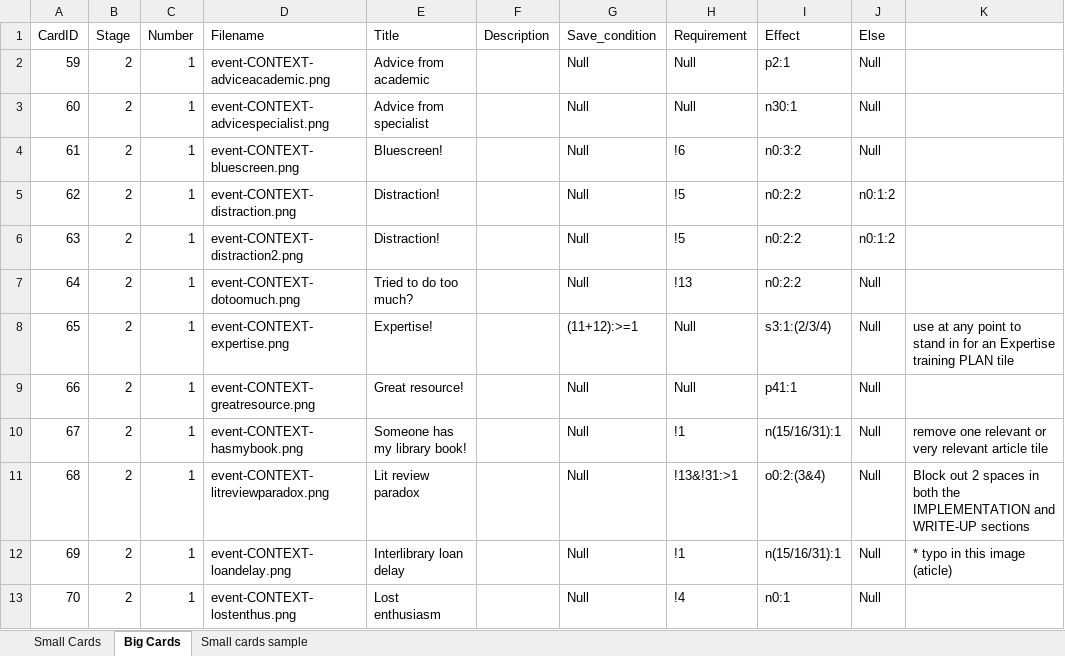
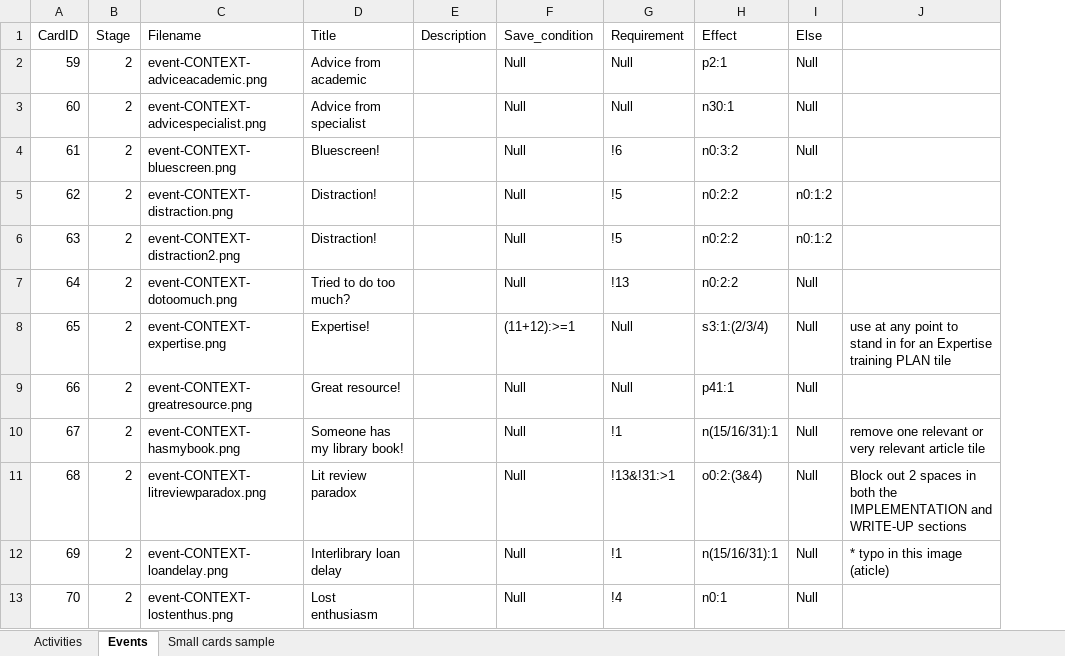
Before and after one commit to MLOliverB/How-To-Fail-Your-Research-Degree, an Excel workbook: data/TP Database.xlsx, sheet Events, drawn as a sheet; only a part is shown; values as stored, in another font and other column widths than the file's, no borders; table styles not drawn; the diff names each change by its address in the sheet, - before the commit and + after, or states it on an @@ line.

Commit message:
Issue #73 - Added all cards to database
## Changes Made
- Removed number column from Big Cards table since there is only 1 of
each event card
- Renamed the tables in the excel to Activites and Events to match the
tables in the database
- Converted data in excel file to csv files
- Loaded data from csv files into the database
- Updated the readme to match the new columns in the database

Closed Issue #73

```diff
--- a/data/TP Database.xlsx (sheet Events)
+++ b/data/TP Database.xlsx (sheet Events)
-sheet tab: Small Cards
+sheet tab: Activities
-sheet tab: Big Cards
+sheet tab: Events
-column C (Number), rows 2-13: all 1
```
Also changed, not shown: 6 other files.
